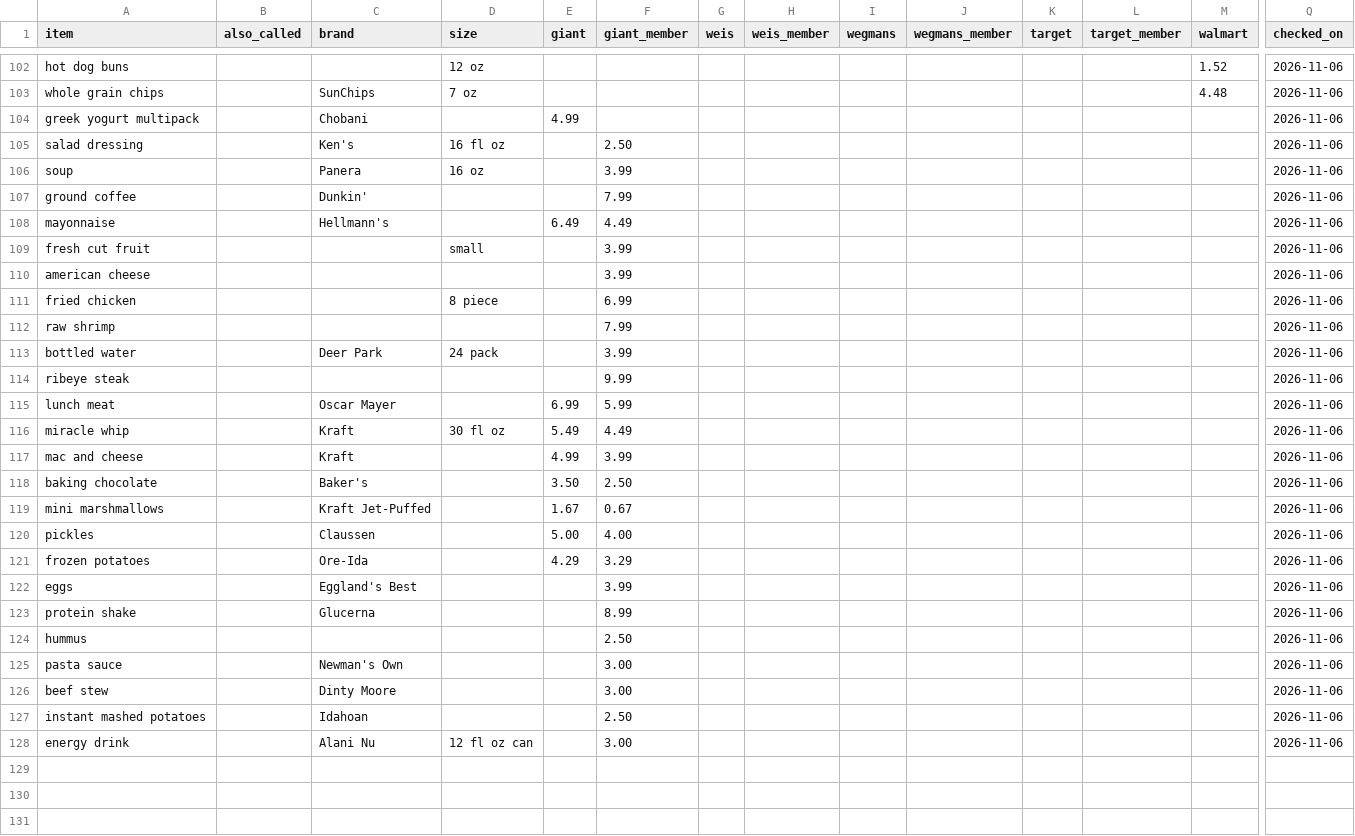
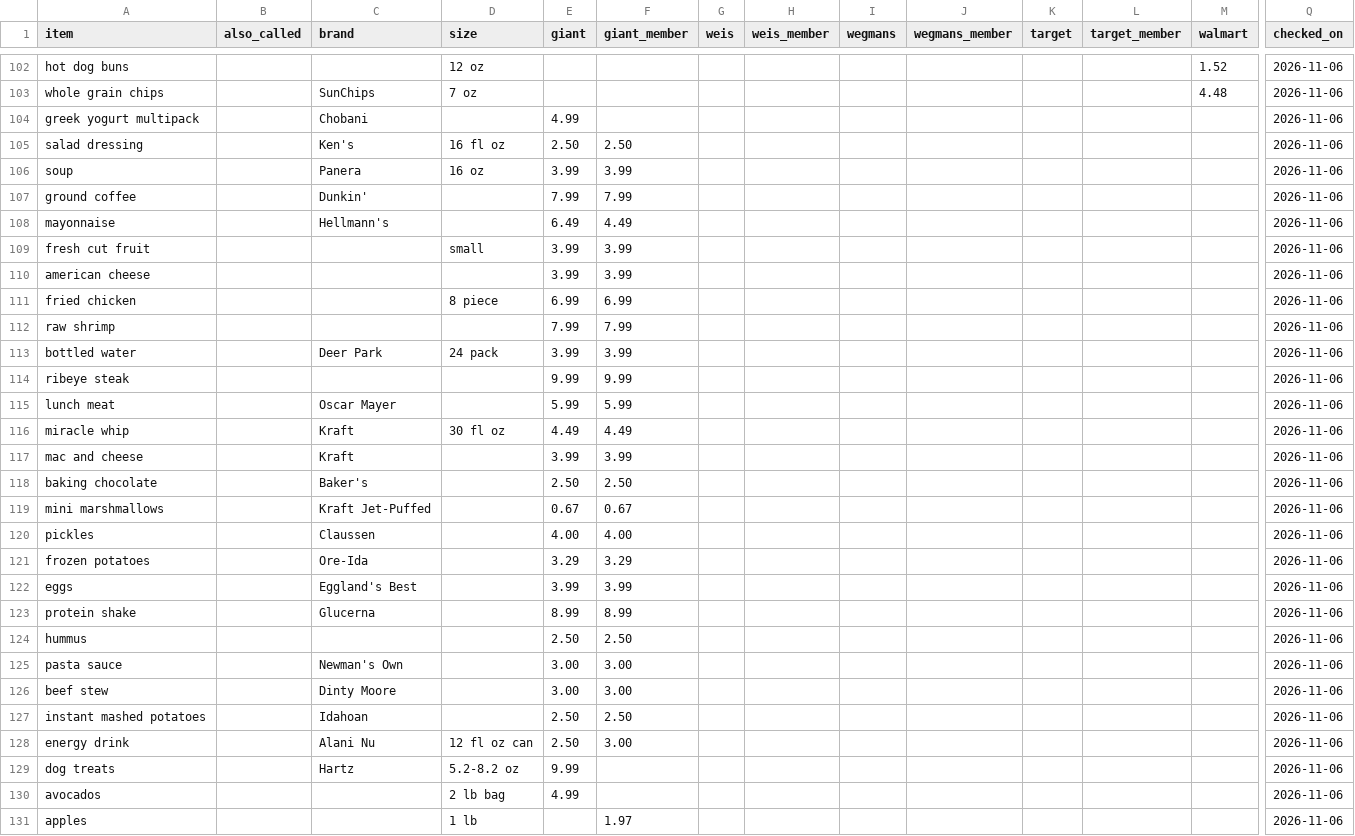
Before and after one commit to jmd8324/grocery-saver, a CSV file: prices.csv, drawn as a sheet; only a part is shown, gaps mark what is left out; rows hold the shown columns only; the diff covers the shown part only; the diff names each change by its address in the sheet, - before the commit and + after, or states it on an @@ line.

Commit message:
Update 85 prices (GIANT 2026-11-06)

```diff
--- a/prices.csv
+++ b/prices.csv
-E105 (giant): (empty)
+E105 (giant): 2.50
-E106 (giant): (empty)
+E106 (giant): 3.99
-E107 (giant): (empty)
+E107 (giant): 7.99
-E109:E110 (giant): (empty)
+E109:E110 (giant): 3.99
-E111 (giant): (empty)
+E111 (giant): 6.99
-E112 (giant): (empty)
+E112 (giant): 7.99
-E113 (giant): (empty)
+E113 (giant): 3.99
-E114 (giant): (empty)
+E114 (giant): 9.99
-E115 (giant): 6.99
+E115 (giant): 5.99
-E116 (giant): 5.49
+E116 (giant): 4.49
-E117 (giant): 4.99
+E117 (giant): 3.99
-E118 (giant): 3.50
+E118 (giant): 2.50
-E119 (giant): 1.67
+E119 (giant): 0.67
-E120 (giant): 5.00
+E120 (giant): 4.00
-E121 (giant): 4.29
+E121 (giant): 3.29
-E122 (giant): (empty)
+E122 (giant): 3.99
-E123 (giant): (empty)
+E123 (giant): 8.99
-E124 (giant): (empty)
+E124 (giant): 2.50
-E125:E126 (giant): (empty)
+E125:E126 (giant): 3.00
-E127:E128 (giant): (empty)
+E127:E128 (giant): 2.50
+row 129: dog treats |  | Hartz | 5.2-8.2 oz | 9.99 |  |  |  |  |  |  |  |  | 2026-11-06
+row 130: avocados |  |  | 2 lb bag | 4.99 |  |  |  |  |  |  |  |  | 2026-11-06
+row 131: apples |  |  | 1 lb |  | 1.97 |  |  |  |  |  |  |  | 2026-11-06
```
Also changed, not shown: 11 added rows and 17 edited cells elsewhere in this file.
